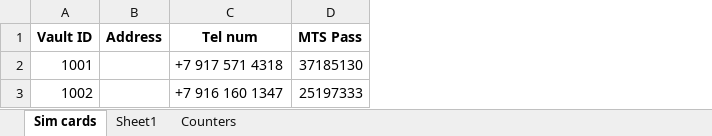
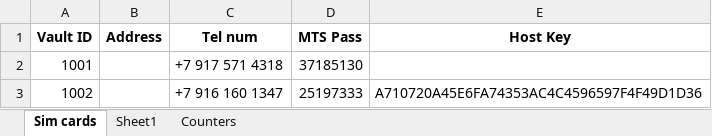
Before and after one commit to abdulhadi428/nute, an Excel workbook: HandyDevices/VaultKeeper/VaultKeeper.xlsx, sheet Sim cards, drawn as a sheet; values as stored, in another font and other column widths than the file's, no borders; the diff names each change by its address in the sheet, - before the commit and + after, or states it on an @@ line.

```diff
--- a/HandyDevices/VaultKeeper/VaultKeeper.xlsx (sheet Sim cards)
+++ b/HandyDevices/VaultKeeper/VaultKeeper.xlsx (sheet Sim cards)
+column E (Host Key), row 3: A710720A45E6FA74353AC4C4596597F4F49D1D36
```
Also changed, not shown: 3 other files.
